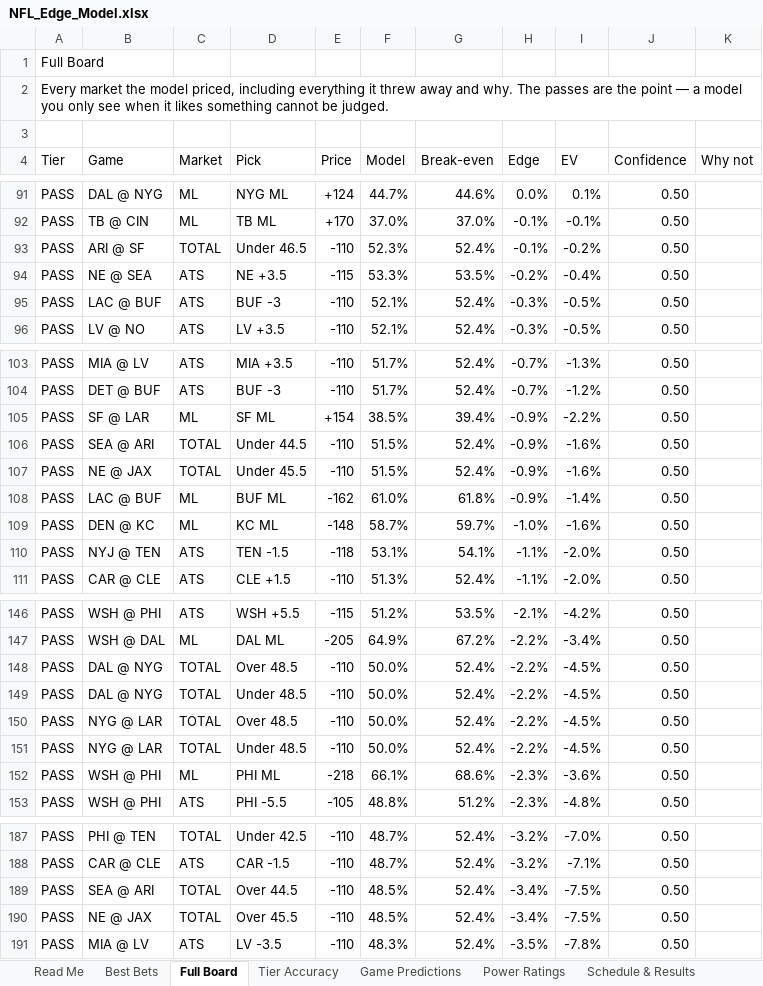
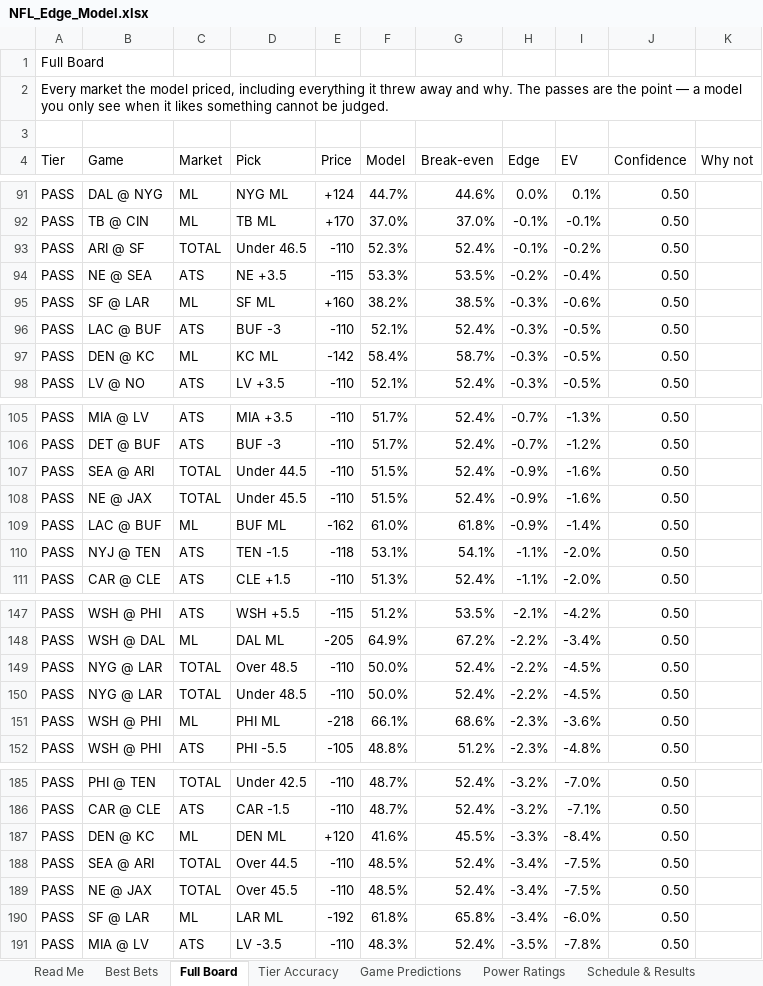
Before and after one commit to CHILLYCHILLY14/nfl-edge, an Excel workbook: NFL_Edge_Model.xlsx, sheet Full Board, drawn as a sheet; only a part is shown, gaps mark what is left out; values as stored, in another font and other column widths than the file's, no cell formats; table styles not drawn; removed rows and columns are numbered as before the commit, all else as after; the diff covers the shown part only; the diff names each change by its address in the sheet, - before the commit and + after, or states it on an @@ line.

```diff
--- a/NFL_Edge_Model.xlsx (sheet Full Board)
+++ b/NFL_Edge_Model.xlsx (sheet Full Board)
+row 95: PASS | SF @ LAR | ML | SF ML | +160 | 38.2% | 38.5% | -0.3% | -0.6% | 0.50
+row 97: PASS | DEN @ KC | ML | KC ML | -142 | 58.4% | 58.7% | -0.3% | -0.5% | 0.50
-row 105: PASS | SF @ LAR | ML | SF ML | +154 | 38.5% | 39.4% | -0.9% | -2.2% | 0.50
-row 109: PASS | DEN @ KC | ML | KC ML | -148 | 58.7% | 59.7% | -1.0% | -1.6% | 0.50
-row 148: PASS | DAL @ NYG | TOTAL | Over 48.5 | -110 | 50.0% | 52.4% | -2.2% | -4.5% | 0.50
-row 149: PASS | DAL @ NYG | TOTAL | Under 48.5 | -110 | 50.0% | 52.4% | -2.2% | -4.5% | 0.50
+row 187: PASS | DEN @ KC | ML | DEN ML | +120 | 41.6% | 45.5% | -3.3% | -8.4% | 0.50
+row 190: PASS | SF @ LAR | ML | LAR ML | -192 | 61.8% | 65.8% | -3.4% | -6.0% | 0.50
```
Also changed, not shown: 9 added rows, 9 removed rows and 20 edited cells elsewhere in this sheet, sheet Weather, sheet Best Bets, sheet Power Ratings, sheet Schedule & Results, sheet Game Predictions, sheet Read Me, 1 more sheet, cell formats, 17 other files.
